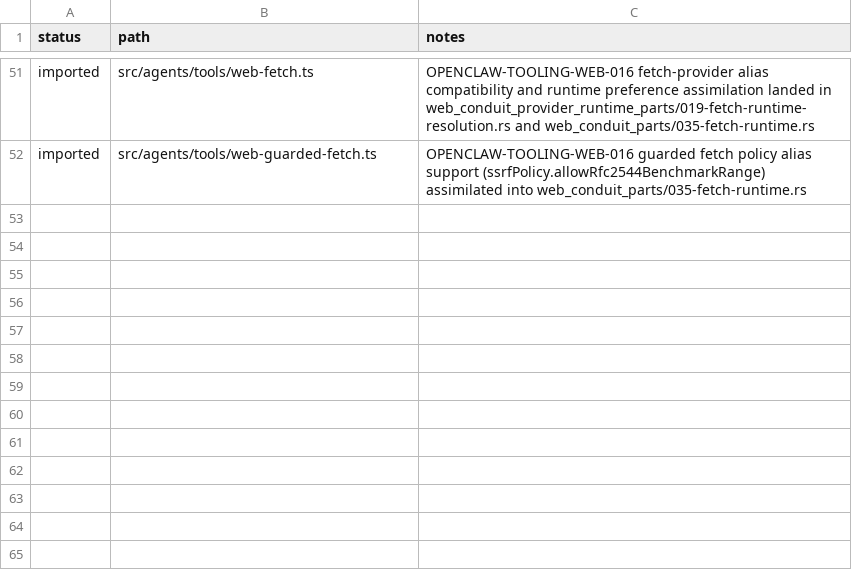
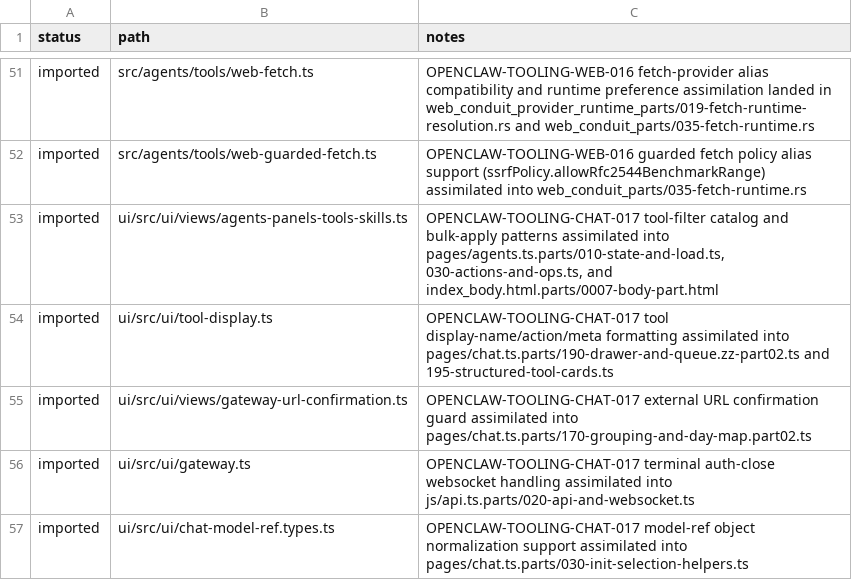
Before and after one commit to jakerslam/protheus, a TSV file: docs/workspace/reports/OPENCLAW_FILE_STATUS.tsv, drawn as a sheet; only a part is shown, gaps mark what is left out; the diff names each change by its address in the sheet, - before the commit and + after, or states it on an @@ line.

Commit message:
feat(assimilation): land codex wave 1107/1108/1113/1218/1445 and openclaw tooling chat-017

```diff
--- a/docs/workspace/reports/OPENCLAW_FILE_STATUS.tsv
+++ b/docs/workspace/reports/OPENCLAW_FILE_STATUS.tsv
+row 53: imported | ui/src/ui/views/agents-panels-tools-skills.ts | OPENCLAW-TOOLING-CHAT-017 tool-filter catalog and bulk-apply patterns assimilated into pages/agents.ts.parts/010-state-and-load.ts, 030-actions-and-ops.ts, and index_body.html.parts/0007-body-part.html
+row 54: imported | ui/src/ui/tool-display.ts | OPENCLAW-TOOLING-CHAT-017 tool display-name/action/meta formatting assimilated into pages/chat.ts.parts/190-drawer-and-queue.zz-part02.ts and 195-structured-tool-cards.ts
+row 55: imported | ui/src/ui/views/gateway-url-confirmation.ts | OPENCLAW-TOOLING-CHAT-017 external URL confirmation guard assimilated into pages/chat.ts.parts/170-grouping-and-day-map.part02.ts
+row 56: imported | ui/src/ui/gateway.ts | OPENCLAW-TOOLING-CHAT-017 terminal auth-close websocket handling assimilated into js/api.ts.parts/020-api-and-websocket.ts
+row 57: imported | ui/src/ui/chat-model-ref.types.ts | OPENCLAW-TOOLING-CHAT-017 model-ref object normalization support assimilated into pages/chat.ts.parts/030-init-selection-helpers.ts
```
Also changed, not shown: local/workspace/reports/CODEX_FILE_LEDGER_2026-04-08.full.tsv, 16 other files.
